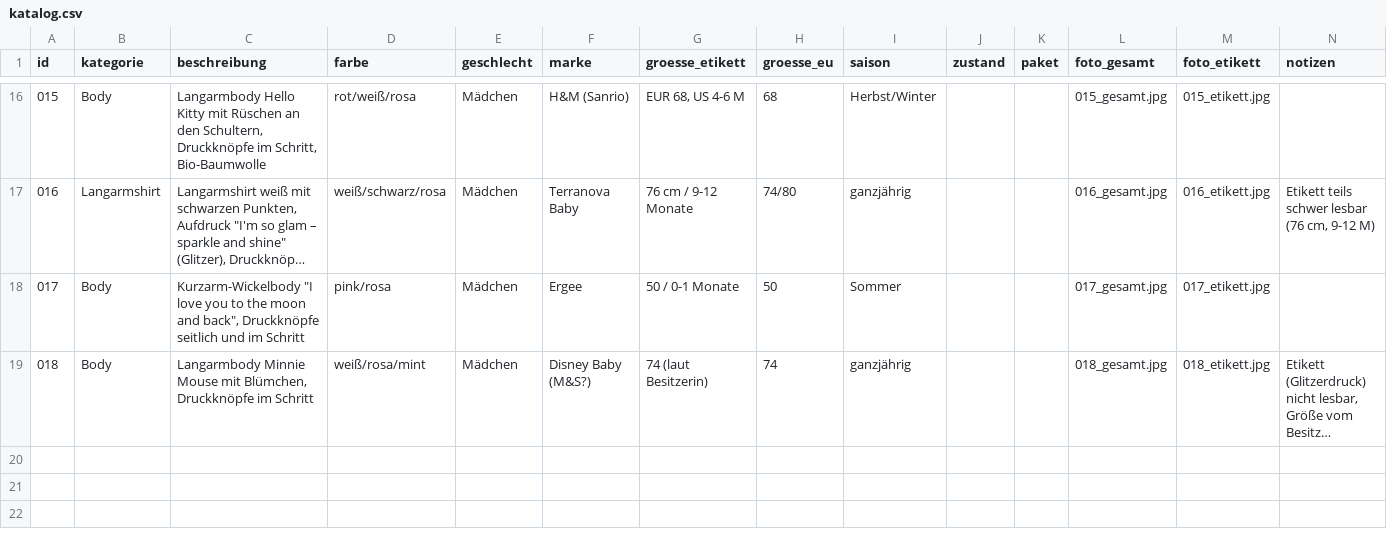
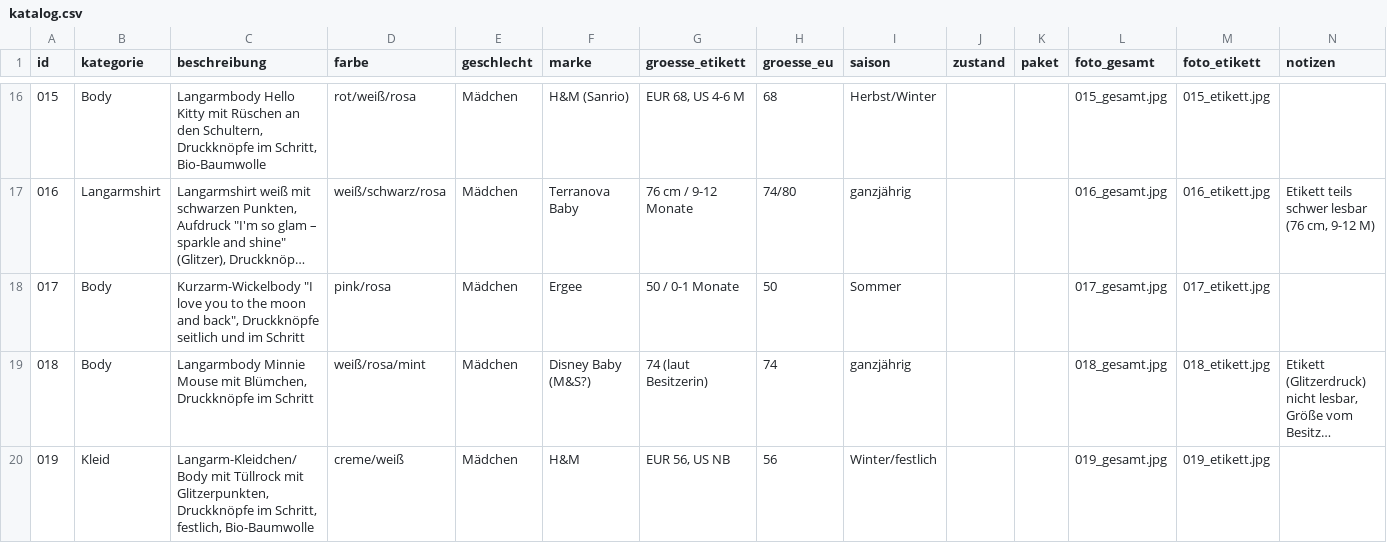
Before and after one commit to polinapi/pipipipip, a CSV file: babyklamotten/katalog.csv, drawn as a sheet; only a part is shown, gaps mark what is left out; long unchanged cells end in …; the diff names each change by its address in the sheet, - before the commit and + after, or states it on an @@ line.

```diff
--- a/babyklamotten/katalog.csv
+++ b/babyklamotten/katalog.csv
+row 20: 019 | Kleid | Langarm-Kleidchen/Body mit Tüllrock mit Glitzerpunkten, Druckknöpfe im Schritt, festlich, Bio-Baumwolle | creme/weiß | Mädchen | H&M | EUR 56, US NB | 56 | Winter/festlich |  |  | 019_gesamt.jpg | 019_etikett.jpg
```
Also changed, not shown: 2 other files.
